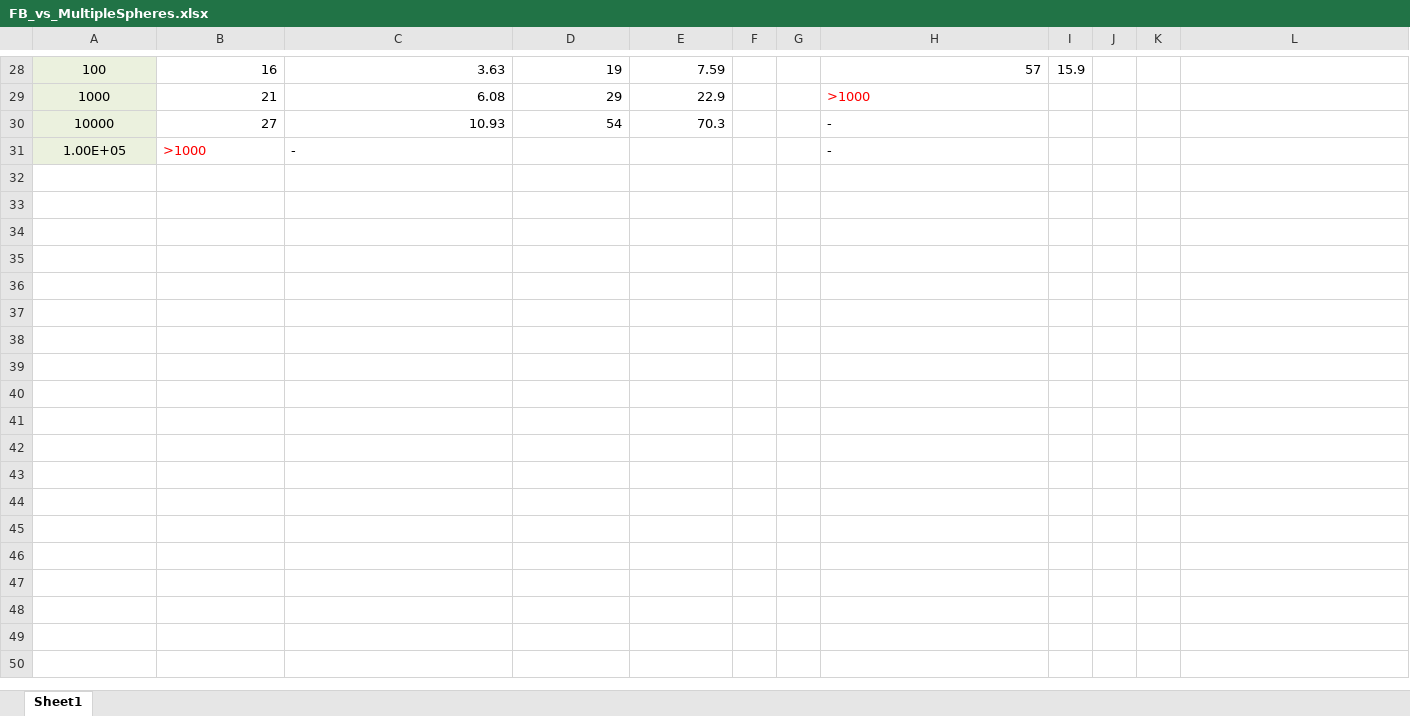
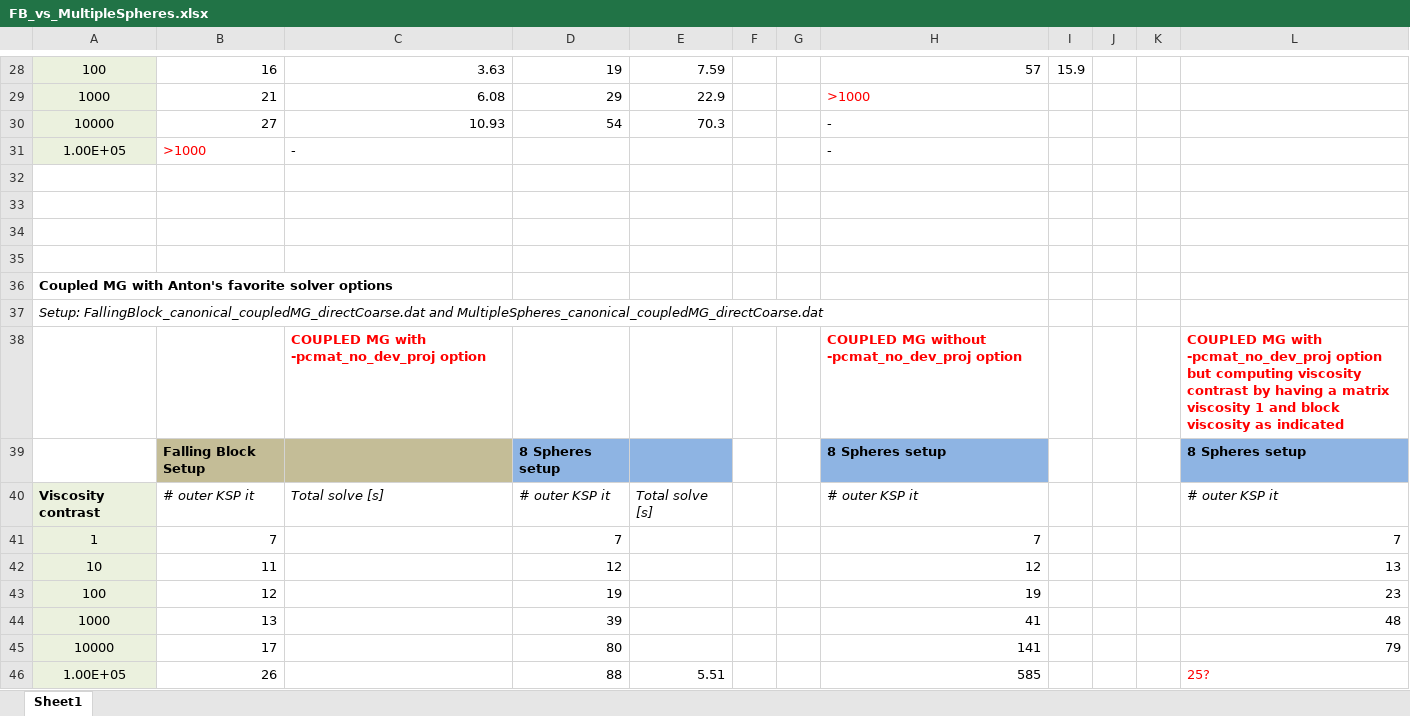
Before and after one commit to UniMainzGeo/LaMEM, an Excel workbook: input_models/FB_tests_canonical/FB_vs_MultipleSpheres.xlsx, sheet Sheet1, drawn as a sheet; only a part is shown, gaps mark what is left out; values as stored, in another font and other column widths than the file's, no borders; the diff covers the shown part only; the diff names each change by its address in the sheet, - before the commit and + after, or states it on an @@ line.

Commit message:
1) Updated the coupled MG tests as something must have been wrong before (I could not reproduce the numbers in the table).
2) Added Anton’s favorite CoupledMG options for the Falling Block and 8-Spheres setup (with a direct coarse grid solver).
The results also confirm the importance of using the -pcmat_no_dev_proj option at all times, and show how the spheres setup is more tricky to solve than the FB setup.

git-svn-id: svn+ssh://gaia.geo.uni-mainz.de/local/home/lkausb/svn/LaMEM/trunk@5705 26174531-3d5a-4d31-aba0-7a6658d032cb

```diff
--- a/input_models/FB_tests_canonical/FB_vs_MultipleSpheres.xlsx (sheet Sheet1)
+++ b/input_models/FB_tests_canonical/FB_vs_MultipleSpheres.xlsx (sheet Sheet1)
+row 32: (empty)
+row 33: (empty)
+row 34: (empty)
+row 35: (empty)
+row 36: Coupled MG with Anton's favorite solver options
+row 37: Setup: FallingBlock_canonical_coupledMG_directCoarse.dat and MultipleSpheres_canonical_coupledMG_directCoarse.dat
+row 38:  |  | COUPLED MG with -pcmat_no_dev_proj option |  |  |  |  | COUPLED MG without -pcmat_no_dev_proj option |  |  |  | COUPLED MG with -pcmat_no_dev_proj option but computing viscosity contrast by having a matrix viscosity 1 and block viscosity as indicated
+row 39:  | Falling Block Setup |  | 8 Spheres setup |  |  |  | 8 Spheres setup |  |  |  | 8 Spheres setup
+row 40: Viscosity contrast | # outer KSP it | Total solve [s] | # outer KSP it | Total solve [s] |  |  | # outer KSP it |  |  |  | # outer KSP it
+row 41: 1 | 7 |  | 7 |  |  |  | 7 |  |  |  | 7
+row 42: 10 | 11 |  | 12 |  |  |  | 12 |  |  |  | 13
+row 43: 100 | 12 |  | 19 |  |  |  | 19 |  |  |  | 23
+row 44: 1000 | 13 |  | 39 |  |  |  | 41 |  |  |  | 48
+row 45: 10000 | 17 |  | 80 |  |  |  | 141 |  |  |  | 79
+row 46: 1.00E+05 | 26 |  | 88 | 5.51 |  |  | 585 |  |  |  | 25?
```
Also changed, not shown: 23 edited cells elsewhere in this sheet, 5 other files.
